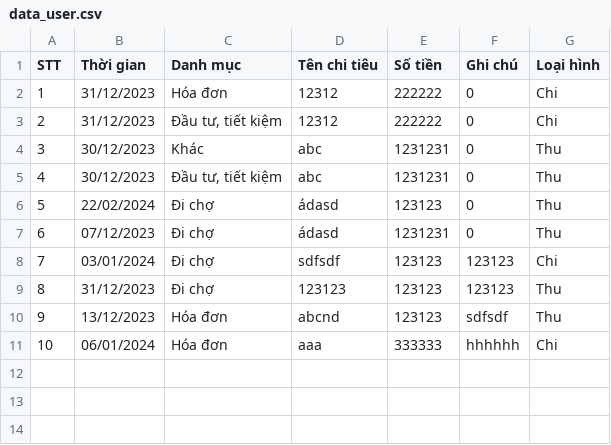
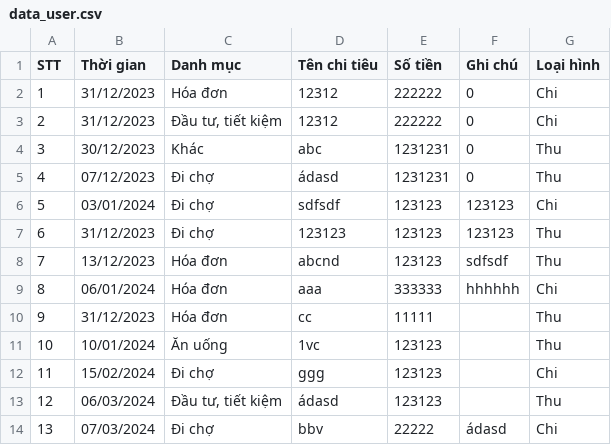
Before and after one commit to BinhLN1105/WalletCare_App, a CSV file: database/data_user.csv, drawn as a sheet; removed rows and columns are numbered as before the commit, all else as after; the diff names each change by its address in the sheet, - before the commit and + after, or states it on an @@ line.

```diff
--- a/database/data_user.csv
+++ b/database/data_user.csv
-row 5: 4 | 30/12/2023 | Đầu tư, tiết kiệm | abc | 1231231 | 0 | Thu
-row 6: 5 | 22/02/2024 | Đi chợ | ádasd | 123123 | 0 | Thu
@@ column A (STT) renumbered between rows 5 and 9 @@
+row 10: 9 | 31/12/2023 | Hóa đơn | cc | 11111 |  | Thu
+row 11: 10 | 10/01/2024 | Ăn uống | 1vc | 123123 |  | Thu
+row 12: 11 | 15/02/2024 | Đi chợ | ggg | 123123 |  | Chi
+row 13: 12 | 06/03/2024 | Đầu tư, tiết kiệm | ádasd | 123123 |  | Thu
+row 14: 13 | 07/03/2024 | Đi chợ | bbv | 22222 | ádasd | Chi
```
Also changed, not shown: 15 other files.
